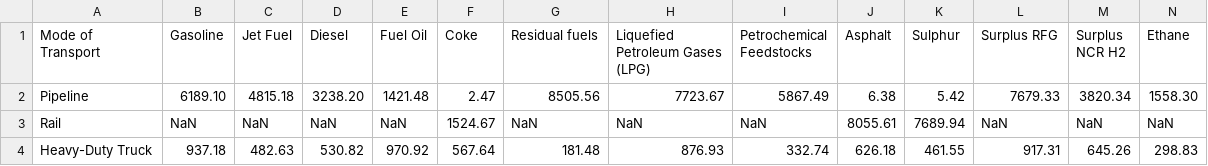
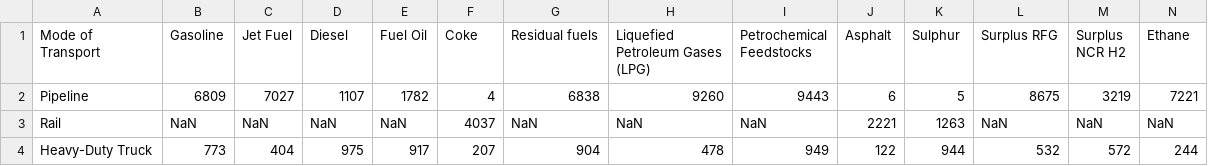
Before and after one commit to RMI/OPEM, a CSV file: src/opem/defaults/transport/Transport_Distance.csv, drawn as a sheet; only a part is shown; the diff covers the shown part only; the diff names each change by its address in the sheet, - before the commit and + after, or states it on an @@ line.

```diff
--- a/src/opem/defaults/transport/Transport_Distance.csv
+++ b/src/opem/defaults/transport/Transport_Distance.csv
-B2 (Gasoline): 6189.10
+B2 (Gasoline): 6809
-C2 (Jet Fuel): 4815.18
+C2 (Jet Fuel): 7027
-D2 (Diesel): 3238.20
+D2 (Diesel): 1107
-E2 (Fuel Oil): 1421.48
+E2 (Fuel Oil): 1782
-F2 (Coke): 2.47
+F2 (Coke): 4
-G2 (Residual fuels): 8505.56
+G2 (Residual fuels): 6838
-H2 (Liquefied Petroleum Gases (LPG)): 7723.67
+H2 (Liquefied Petroleum Gases (LPG)): 9260
-I2 (Petrochemical Feedstocks): 5867.49
+I2 (Petrochemical Feedstocks): 9443
-J2 (Asphalt): 6.38
+J2 (Asphalt): 6
-K2 (Sulphur): 5.42
+K2 (Sulphur): 5
-L2 (Surplus RFG): 7679.33
+L2 (Surplus RFG): 8675
-M2 (Surplus NCR H2): 3820.34
+M2 (Surplus NCR H2): 3219
-N2 (Ethane): 1558.30
+N2 (Ethane): 7221
-F3 (Coke): 1524.67
+F3 (Coke): 4037
-J3 (Asphalt): 8055.61
+J3 (Asphalt): 2221
-K3 (Sulphur): 7689.94
+K3 (Sulphur): 1263
-B4 (Gasoline): 937.18
+B4 (Gasoline): 773
-C4 (Jet Fuel): 482.63
+C4 (Jet Fuel): 404
-D4 (Diesel): 530.82
+D4 (Diesel): 975
-E4 (Fuel Oil): 970.92
+E4 (Fuel Oil): 917
-F4 (Coke): 567.64
+F4 (Coke): 207
-G4 (Residual fuels): 181.48
+G4 (Residual fuels): 904
-H4 (Liquefied Petroleum Gases (LPG)): 876.93
+H4 (Liquefied Petroleum Gases (LPG)): 478
-I4 (Petrochemical Feedstocks): 332.74
+I4 (Petrochemical Feedstocks): 949
-J4 (Asphalt): 626.18
+J4 (Asphalt): 122
-K4 (Sulphur): 461.55
+K4 (Sulphur): 944
-L4 (Surplus RFG): 917.31
+L4 (Surplus RFG): 532
-M4 (Surplus NCR H2): 645.26
+M4 (Surplus NCR H2): 572
-N4 (Ethane): 298.83
+N4 (Ethane): 244
```
Also changed, not shown: 20 edited cells elsewhere in this file, opem_input.csv, src/opem/defaults/results/Coke_Combustion.csv, 14 other files.
